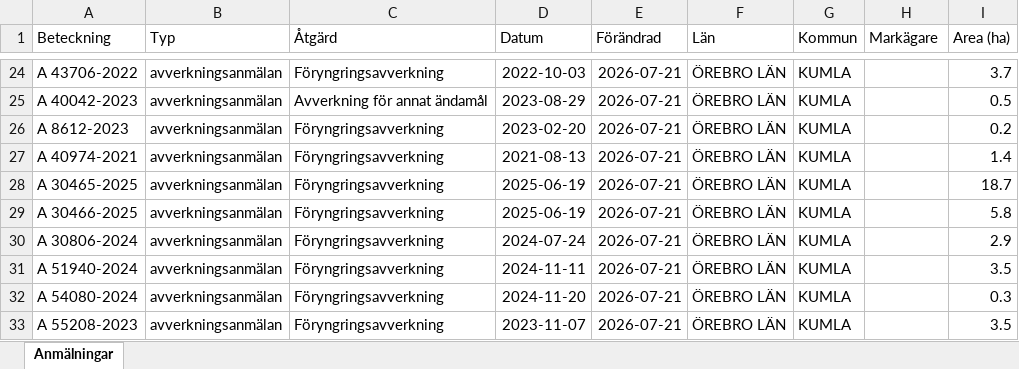
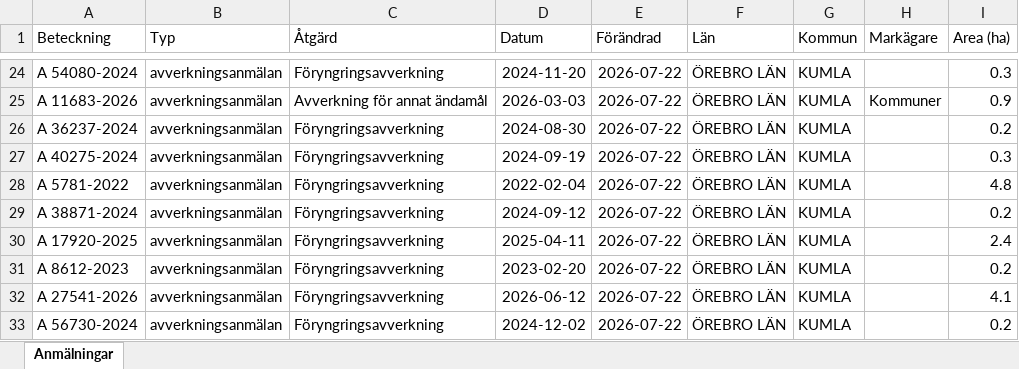
Before and after one commit to klasma/Logging_1881, an Excel workbook: Översikt KUMLA.xlsx, sheet Anmälningar, drawn as a sheet; only a part is shown, gaps mark what is left out; values as stored, in another font and other column widths than the file's, no borders; the diff covers the shown part only; the diff names each change by its address in the sheet, - before the commit and + after, or states it on an @@ line.

```diff
--- a/Översikt KUMLA.xlsx (sheet Anmälningar)
+++ b/Översikt KUMLA.xlsx (sheet Anmälningar)
-A24 (Beteckning): A 43706-2022
+A24 (Beteckning): A 54080-2024
-D24 (Datum): 2022-10-03
+D24 (Datum): 2024-11-20
-E24:E33 (Förändrad): 2026-07-21
+E24:E33 (Förändrad): 2026-07-22
-I24 (Area (ha)): 3.7
+I24 (Area (ha)): 0.3
-A25 (Beteckning): A 40042-2023
+A25 (Beteckning): A 11683-2026
-D25 (Datum): 2023-08-29
+D25 (Datum): 2026-03-03
-H25 (Markägare): (empty)
+H25 (Markägare): Kommuner
-I25 (Area (ha)): 0.5
+I25 (Area (ha)): 0.9
-A26 (Beteckning): A 8612-2023
+A26 (Beteckning): A 36237-2024
-D26 (Datum): 2023-02-20
+D26 (Datum): 2024-08-30
-A27 (Beteckning): A 40974-2021
+A27 (Beteckning): A 40275-2024
-D27 (Datum): 2021-08-13
+D27 (Datum): 2024-09-19
-I27 (Area (ha)): 1.4
+I27 (Area (ha)): 0.3
-A28 (Beteckning): A 30465-2025
+A28 (Beteckning): A 5781-2022
-D28 (Datum): 2025-06-19
+D28 (Datum): 2022-02-04
-I28 (Area (ha)): 18.7
+I28 (Area (ha)): 4.8
-A29 (Beteckning): A 30466-2025
+A29 (Beteckning): A 38871-2024
-D29 (Datum): 2025-06-19
+D29 (Datum): 2024-09-12
-I29 (Area (ha)): 5.8
+I29 (Area (ha)): 0.2
-A30 (Beteckning): A 30806-2024
+A30 (Beteckning): A 17920-2025
-D30 (Datum): 2024-07-24
+D30 (Datum): 2025-04-11
-I30 (Area (ha)): 2.9
+I30 (Area (ha)): 2.4
-A31 (Beteckning): A 51940-2024
+A31 (Beteckning): A 8612-2023
-D31 (Datum): 2024-11-11
+D31 (Datum): 2023-02-20
-I31 (Area (ha)): 3.5
+I31 (Area (ha)): 0.2
-A32 (Beteckning): A 54080-2024
+A32 (Beteckning): A 27541-2026
-D32 (Datum): 2024-11-20
+D32 (Datum): 2026-06-12
-I32 (Area (ha)): 0.3
+I32 (Area (ha)): 4.1
-A33 (Beteckning): A 55208-2023
+A33 (Beteckning): A 56730-2024
-D33 (Datum): 2023-11-07
+D33 (Datum): 2024-12-02
-I33 (Area (ha)): 3.5
+I33 (Area (ha)): 0.2
```
Also changed, not shown: 264 edited cells elsewhere in this sheet, artfynd/A 15615-2025 artfynd.xlsx, artfynd/A 54112-2022 artfynd.xlsx, 22 other files.
